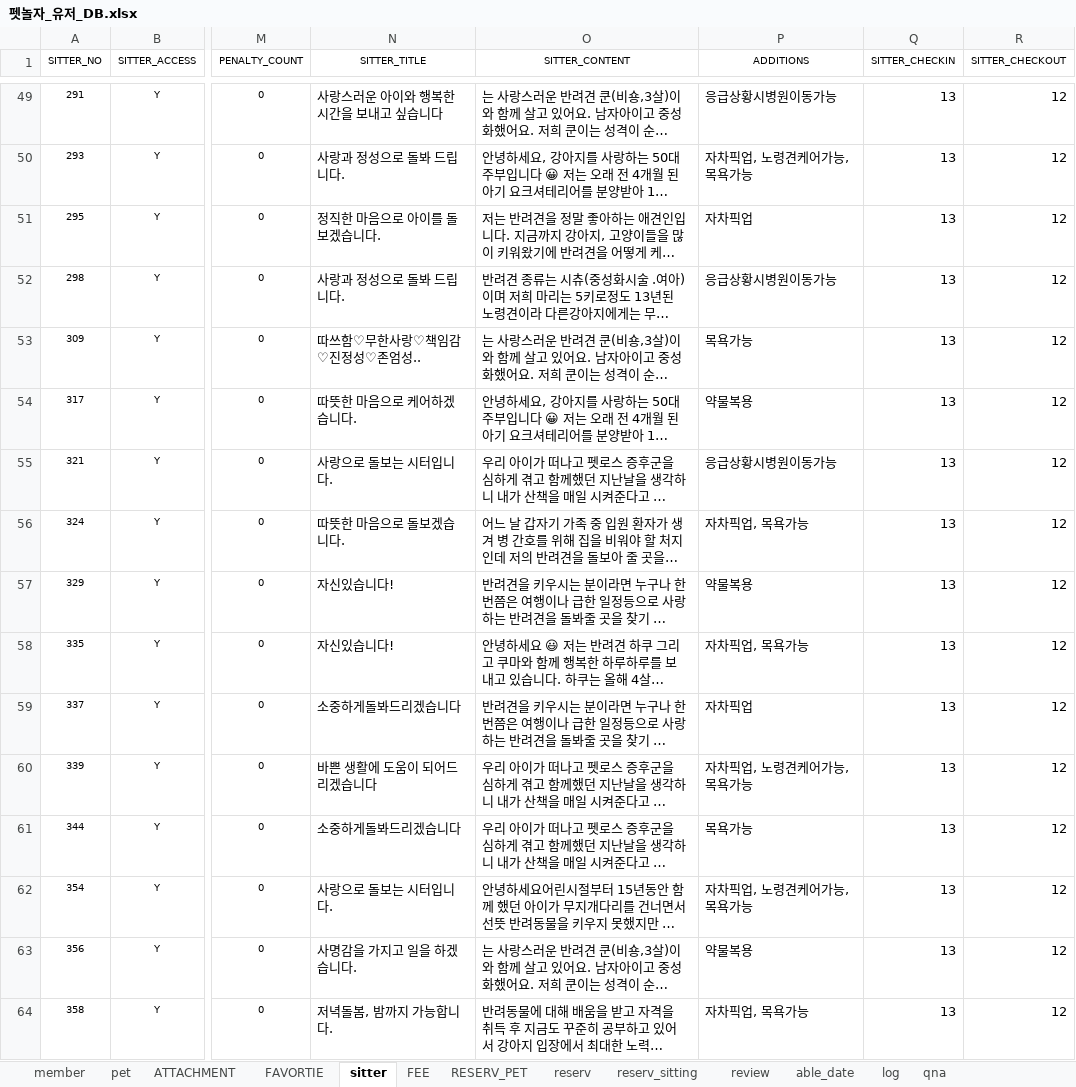
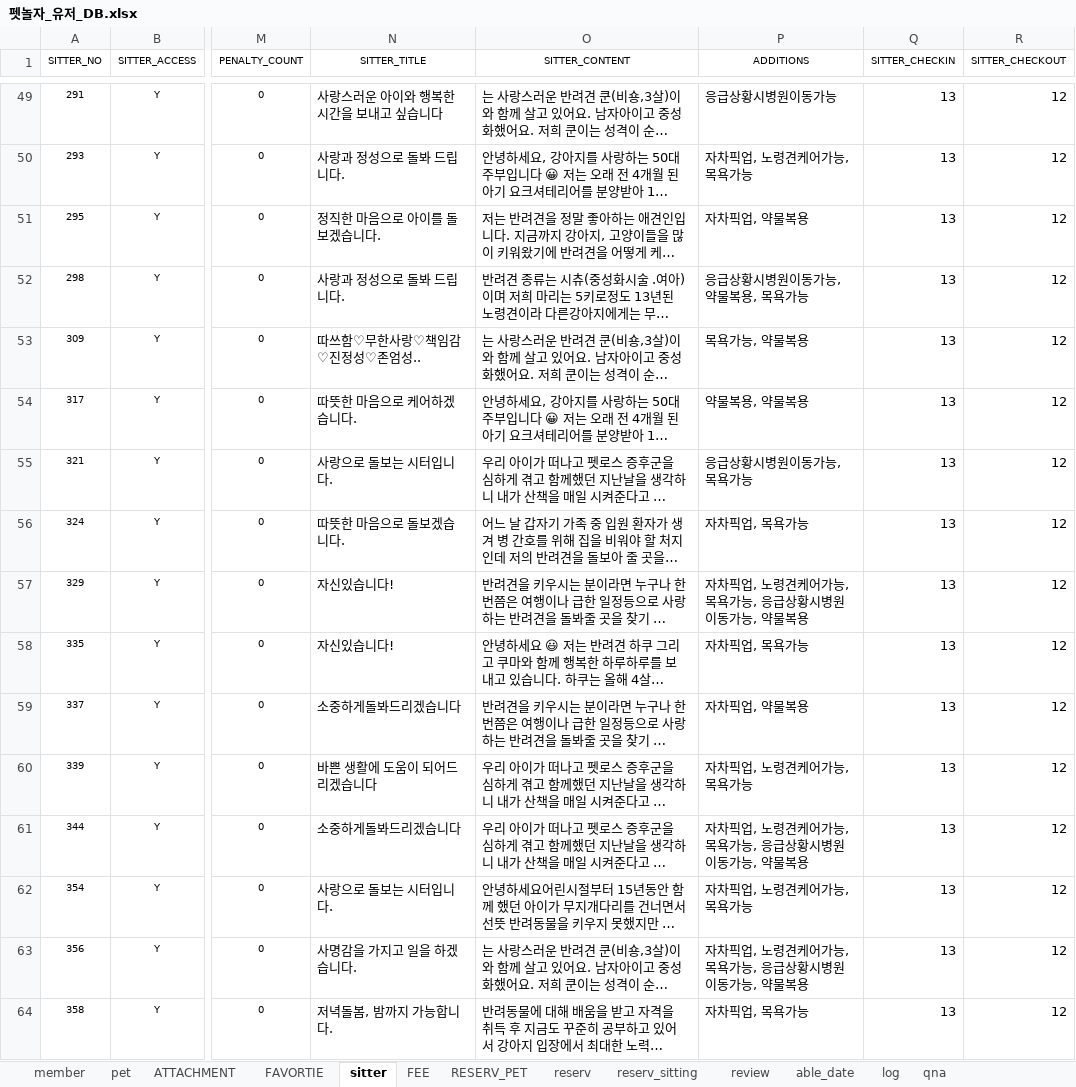
Before and after one commit to naldPark/petnolja, an Excel workbook: Petnolja/펫놀자_유저_DB.xlsx, sheet sitter, drawn as a sheet; only a part is shown, gaps mark what is left out; long unchanged cells end in …; values as stored, in another font and other column widths than the file's, no borders; charts and pictures not drawn; the diff covers the shown part only; the diff names each change by its address in the sheet, - before the commit and + after, or states it on an @@ line.

```diff
--- a/Petnolja/펫놀자_유저_DB.xlsx (sheet sitter)
+++ b/Petnolja/펫놀자_유저_DB.xlsx (sheet sitter)
-P51 (ADDITIONS): 자차픽업
+P51 (ADDITIONS): 자차픽업, 약물복용
-P52 (ADDITIONS): 응급상황시병원이동가능
+P52 (ADDITIONS): 응급상황시병원이동가능, 약물복용, 목욕가능
-P53 (ADDITIONS): 목욕가능
+P53 (ADDITIONS): 목욕가능, 약물복용
-P54 (ADDITIONS): 약물복용
+P54 (ADDITIONS): 약물복용, 약물복용
-P55 (ADDITIONS): 응급상황시병원이동가능
+P55 (ADDITIONS): 응급상황시병원이동가능, 목욕가능
-P57 (ADDITIONS): 약물복용
+P57 (ADDITIONS): 자차픽업, 노령견케어가능, 목욕가능, 응급상황시병원이동가능, 약물복용
-P59 (ADDITIONS): 자차픽업
+P59 (ADDITIONS): 자차픽업, 약물복용
-P61 (ADDITIONS): 목욕가능
+P61 (ADDITIONS): 자차픽업, 노령견케어가능, 목욕가능, 응급상황시병원이동가능, 약물복용
-P63 (ADDITIONS): 약물복용
+P63 (ADDITIONS): 자차픽업, 노령견케어가능, 목욕가능, 응급상황시병원이동가능, 약물복용
```
Also changed, not shown: 45 edited cells elsewhere in this sheet, 16 other files.
